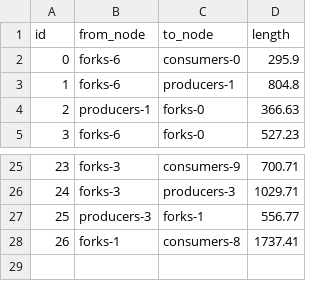
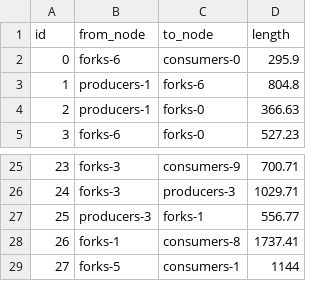
Before and after one commit to Jekblade/DistrictHeating_project, a CSV file: STEP_2/twn_data/pipes.csv, drawn as a sheet; only a part is shown, gaps mark what is left out.

Commit message:
Update step 1 to follow  step 2 mapping (naming of pipes and forks are different). Still need the invest data

```diff
--- a/STEP_2/twn_data/pipes.csv
+++ b/STEP_2/twn_data/pipes.csv
@@ -2,3 +2,3 @@ id,from_node,to_node,length
 0,forks-6,consumers-0,295.9
-1,forks-6,producers-1,804.8
+1,producers-1,forks-6,804.8
 2,producers-1,forks-0,366.63
@@ -28 +28,2 @@ id,from_node,to_node,length
 26,forks-1,consumers-8,1737.41
+27,forks-5,consumers-1,1144
```
Also changed, not shown: STEP_1/twn_data/pipes.csv, STEP_2/Outputs/Optimum_network_base.csv, 7 other files.
